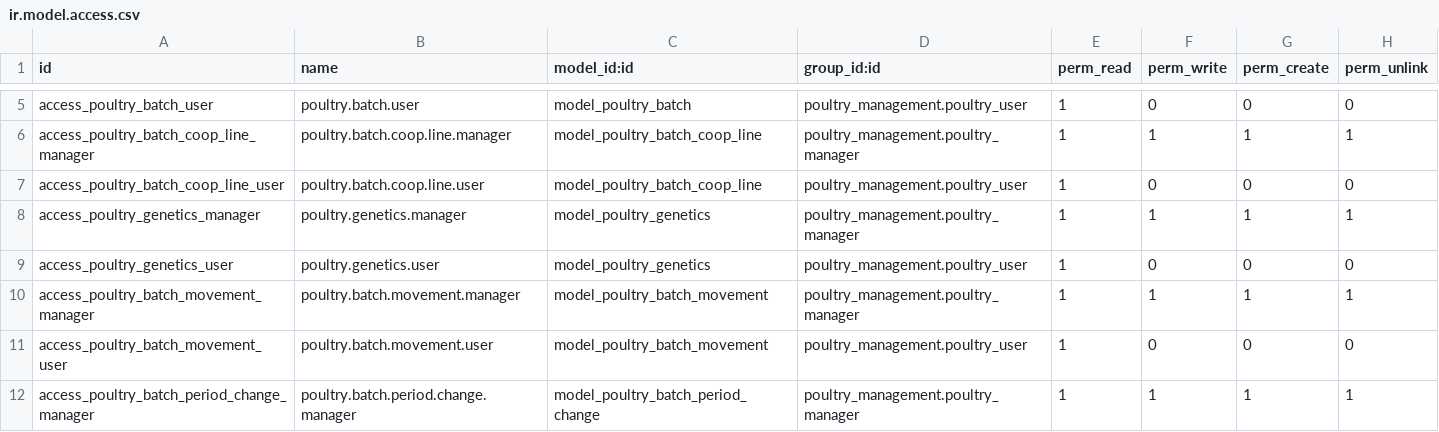
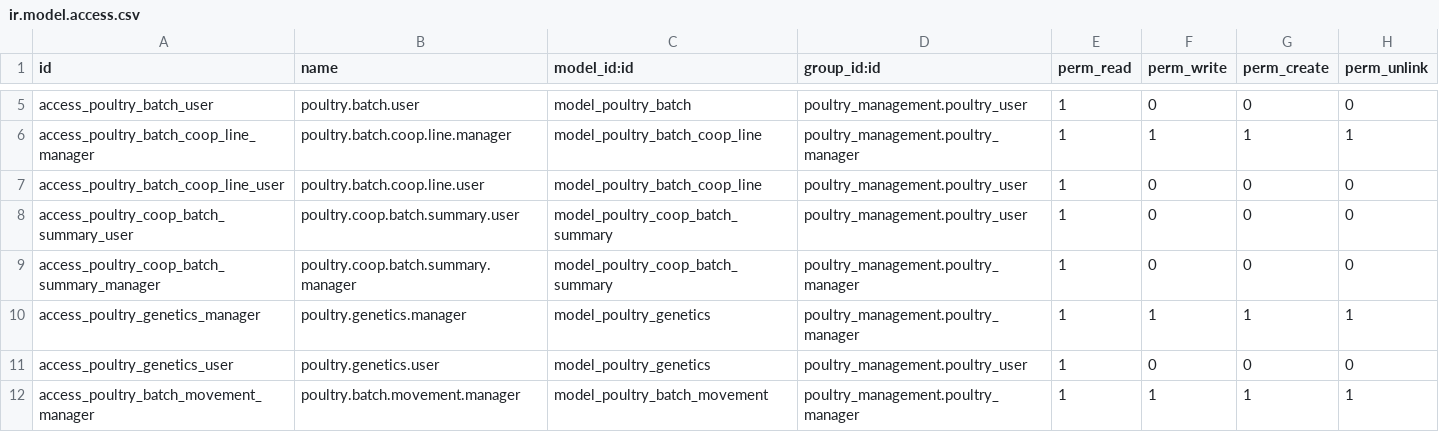
Before and after one commit to aceleradora-la/poultry_management, a CSV file: security/ir.model.access.csv, drawn as a sheet; only a part is shown, gaps mark what is left out; the shorter side is filled out with more unchanged rows.

```diff
--- a/security/ir.model.access.csv
+++ b/security/ir.model.access.csv
@@ -7,2 +7,4 @@ access_poultry_batch_coop_line_manager,poultry.batch.coop.line.manager,model_pou
 access_poultry_batch_coop_line_user,poultry.batch.coop.line.user,model_poultry_batch_coop_line,poultry_management.poultry_user,1,0,0,0
+access_poultry_coop_batch_summary_user,poultry.coop.batch.summary.user,model_poultry_coop_batch_summary,poultry_management.poultry_user,1,0,0,0
+access_poultry_coop_batch_summary_manager,poultry.coop.batch.summary.manager,model_poultry_coop_batch_summary,poultry_management.poultry_manager,1,0,0,0
 access_poultry_genetics_manager,poultry.genetics.manager,model_poultry_genetics,poultry_management.poultry_manager,1,1,1,1
```
Also changed, not shown: 5 other files.
